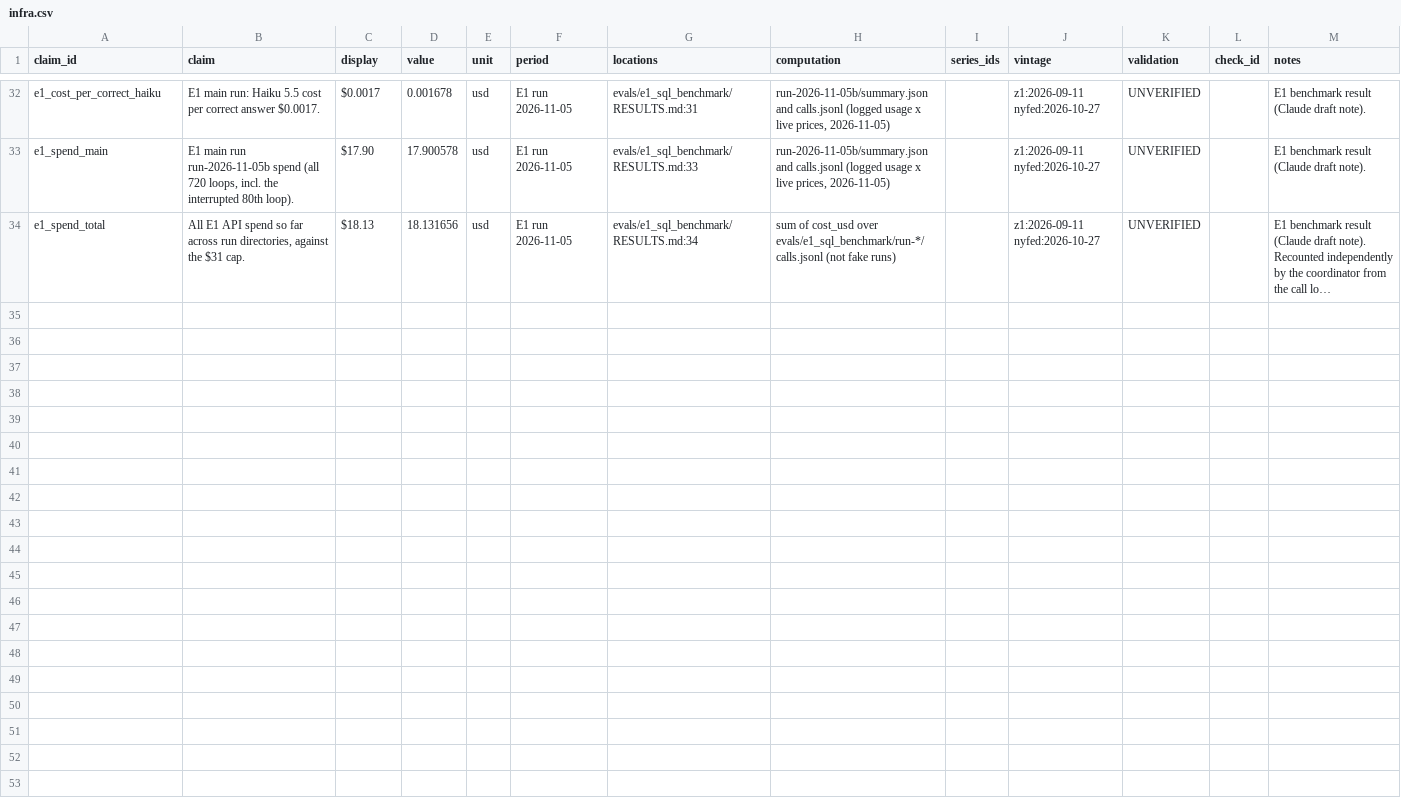
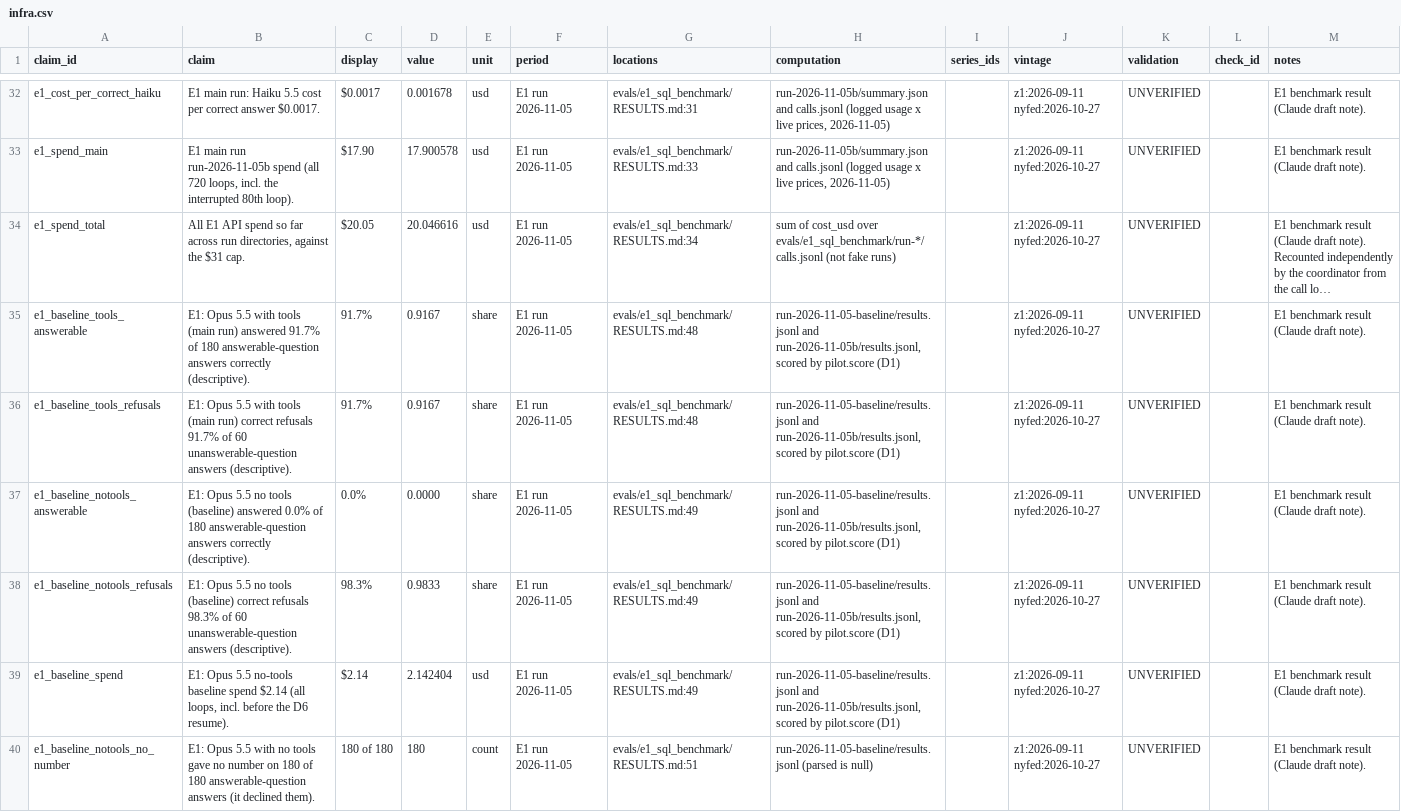
Before and after one commit to eleonorabjornberg/household-debt-risk, a CSV file: claims/tracks/infra.csv, drawn as a sheet; only a part is shown, gaps mark what is left out; long unchanged cells end in …; the diff names each change by its address in the sheet, - before the commit and + after, or states it on an @@ line.

```diff
--- a/claims/tracks/infra.csv
+++ b/claims/tracks/infra.csv
-C34 (display): $18.13
+C34 (display): $20.05
-D34 (value): 18.131656
+D34 (value): 20.046616
+row 35: e1_baseline_tools_answerable | E1: Opus 5.5 with tools (main run) answered 91.7% of 180 answerable-question answers correctly (descriptive). | 91.7% | 0.9167 | share | E1 run 2026-11-05 | evals/e1_sql_benchmark/RESULTS.md:48 | run-2026-11-05-baseline/results.jsonl and run-2026-11-05b/results.jsonl, scored by pilot.score (D1) |  | z1:2026-09-11 nyfed:2026-10-27 | UNVERIFIED |  | E1 benchmark result (Claude draft note).
+row 36: e1_baseline_tools_refusals | E1: Opus 5.5 with tools (main run) correct refusals 91.7% of 60 unanswerable-question answers (descriptive). | 91.7% | 0.9167 | share | E1 run 2026-11-05 | evals/e1_sql_benchmark/RESULTS.md:48 | run-2026-11-05-baseline/results.jsonl and run-2026-11-05b/results.jsonl, scored by pilot.score (D1) |  | z1:2026-09-11 nyfed:2026-10-27 | UNVERIFIED |  | E1 benchmark result (Claude draft note).
+row 37: e1_baseline_notools_answerable | E1: Opus 5.5 no tools (baseline) answered 0.0% of 180 answerable-question answers correctly (descriptive). | 0.0% | 0.0000 | share | E1 run 2026-11-05 | evals/e1_sql_benchmark/RESULTS.md:49 | run-2026-11-05-baseline/results.jsonl and run-2026-11-05b/results.jsonl, scored by pilot.score (D1) |  | z1:2026-09-11 nyfed:2026-10-27 | UNVERIFIED |  | E1 benchmark result (Claude draft note).
+row 38: e1_baseline_notools_refusals | E1: Opus 5.5 no tools (baseline) correct refusals 98.3% of 60 unanswerable-question answers (descriptive). | 98.3% | 0.9833 | share | E1 run 2026-11-05 | evals/e1_sql_benchmark/RESULTS.md:49 | run-2026-11-05-baseline/results.jsonl and run-2026-11-05b/results.jsonl, scored by pilot.score (D1) |  | z1:2026-09-11 nyfed:2026-10-27 | UNVERIFIED |  | E1 benchmark result (Claude draft note).
+row 39: e1_baseline_spend | E1: Opus 5.5 no-tools baseline spend $2.14 (all loops, incl. before the D6 resume). | $2.14 | 2.142404 | usd | E1 run 2026-11-05 | evals/e1_sql_benchmark/RESULTS.md:49 | run-2026-11-05-baseline/results.jsonl and run-2026-11-05b/results.jsonl, scored by pilot.score (D1) |  | z1:2026-09-11 nyfed:2026-10-27 | UNVERIFIED |  | E1 benchmark result (Claude draft note).
+row 40: e1_baseline_notools_no_number | E1: Opus 5.5 with no tools gave no number on 180 of 180 answerable-question answers (it declined them). | 180 of 180 | 180 | count | E1 run 2026-11-05 | evals/e1_sql_benchmark/RESULTS.md:51 | run-2026-11-05-baseline/results.jsonl (parsed is null) |  | z1:2026-09-11 nyfed:2026-10-27 | UNVERIFIED |  | E1 benchmark result (Claude draft note).
```
Also changed, not shown: 6 other files.
